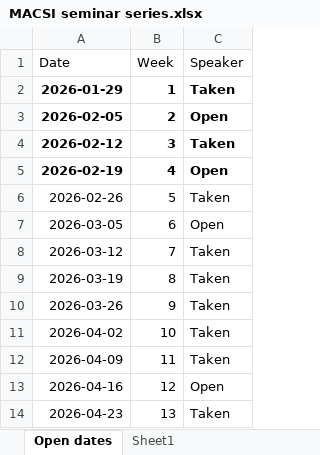
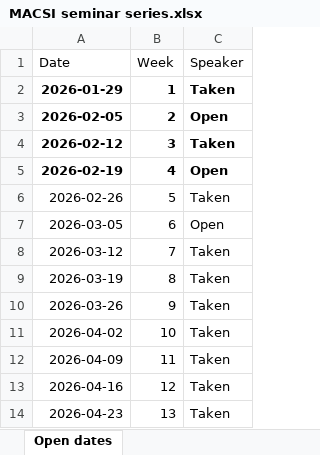
Before and after one commit to macsi-seminars/macsi-seminars.github.io, an Excel workbook: data/MACSI seminar series.xlsx, sheet Open dates, drawn as a sheet; values as stored, in another font and other column widths than the file's, no borders; conditional formats not drawn; the diff names each change by its address in the sheet, - before the commit and + after, or states it on an @@ line.

Commit message:
added speaker CS

```diff
--- a/data/MACSI seminar series.xlsx (sheet Open dates)
+++ b/data/MACSI seminar series.xlsx (sheet Open dates)
-sheet tab: Sheet1
-C13 (Speaker): Open
+C13 (Speaker): Taken
```
Also changed, not shown: sheet AY2025-2026 Sem 2, sheet Possbile speaker (reserve list), other sheet tabs.
